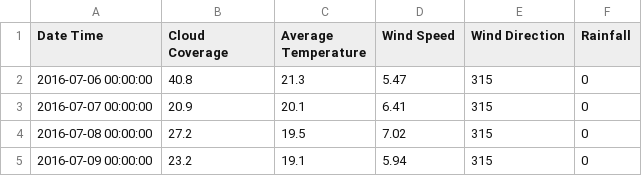
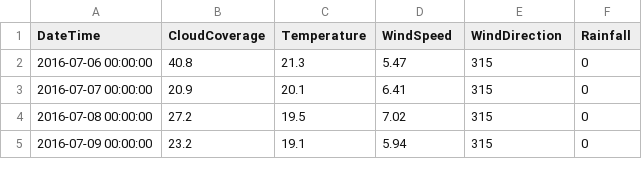
Before and after one commit to lyridwan/D2T_Apps, a CSV file: Datasets/2016-2017.csv, drawn as a sheet; only a part is shown.

Commit message:
Update Data Interpretation
Change on: Fuzzy Adjective Corpus
COL HEADER, HAS CHANGE From:
"Date Time" to "DateTime"
Dummy.R: Progress til dataInterpretation

```diff
--- a/Datasets/2016-2017.csv
+++ b/Datasets/2016-2017.csv
@@ -1,2 +1,2 @@
-Date Time,Cloud Coverage,Average Temperature,Wind Speed,Wind Direction,Rainfall
+DateTime,CloudCoverage,Temperature,WindSpeed,WindDirection,Rainfall
 2016-07-06 00:00:00,40.8,21.3,5.47,315,0
```
Also changed, not shown: 5 other files.
